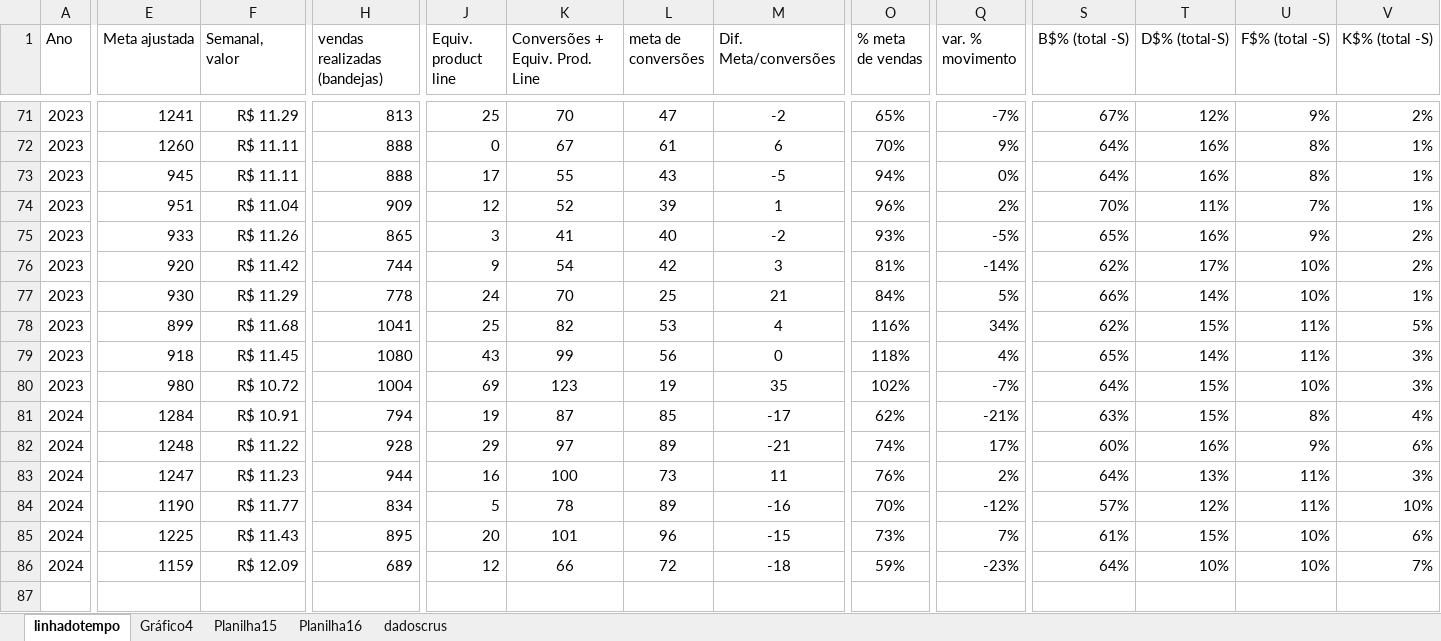
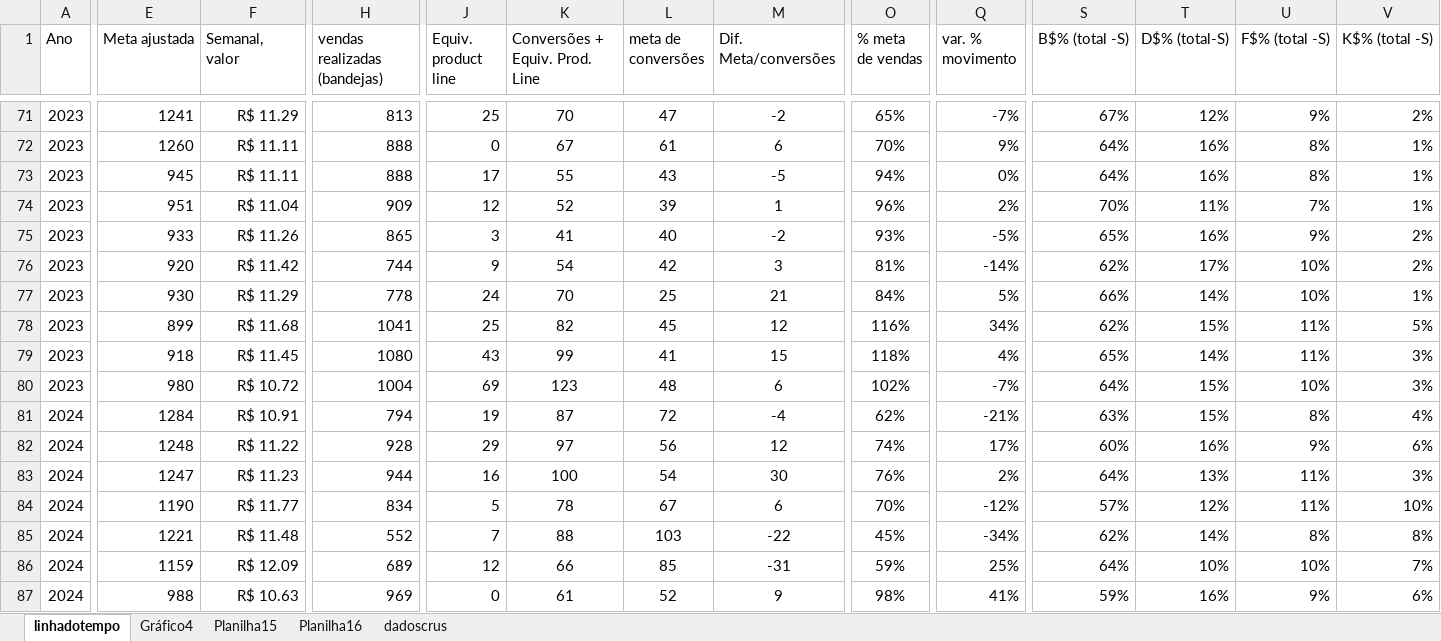
Before and after one commit to gabbmelo/bonus_bandejas, an Excel workbook: Controle de bandejas.xlsx, sheet linhadotempo, drawn as a sheet; only a part is shown, gaps mark what is left out; values as stored, in another font and other column widths than the file's, no borders; conditional formats and table styles not drawn; rows hold the shown columns only; the diff covers the shown part only; the diff names each change by its address in the sheet, - before the commit and + after, or states it on an @@ line.

```diff
--- a/Controle de bandejas.xlsx (sheet linhadotempo)
+++ b/Controle de bandejas.xlsx (sheet linhadotempo)
-L78 (meta de conversões): 53
+L78 (meta de conversões): 45
-M78 (Dif. Meta/conversões): 4
+M78 (Dif. Meta/conversões): 12
-L79 (meta de conversões): 56
+L79 (meta de conversões): 41
-M79 (Dif. Meta/conversões): 0
+M79 (Dif. Meta/conversões): 15
-L80 (meta de conversões): 19
+L80 (meta de conversões): 48
-M80 (Dif. Meta/conversões): 35
+M80 (Dif. Meta/conversões): 6
-L81 (meta de conversões): 85
+L81 (meta de conversões): 72
-M81 (Dif. Meta/conversões): -17
+M81 (Dif. Meta/conversões): -4
-L82 (meta de conversões): 89
+L82 (meta de conversões): 56
-M82 (Dif. Meta/conversões): -21
+M82 (Dif. Meta/conversões): 12
-L83 (meta de conversões): 73
+L83 (meta de conversões): 54
-M83 (Dif. Meta/conversões): 11
+M83 (Dif. Meta/conversões): 30
-L84 (meta de conversões): 89
+L84 (meta de conversões): 67
-M84 (Dif. Meta/conversões): -16
+M84 (Dif. Meta/conversões): 6
-E85 (Meta ajustada): 1225
+E85 (Meta ajustada): 1221
-F85 (Semanal, valor): R$ 11.43
+F85 (Semanal, valor): R$ 11.48
-H85 (vendas realizadas (bandejas)): 895
+H85 (vendas realizadas (bandejas)): 552
-J85 (Equiv. product line): 20
+J85 (Equiv. product line): 7
-K85 (Conversões + Equiv. Prod. Line): 101
+K85 (Conversões + Equiv. Prod. Line): 88
-L85 (meta de conversões): 96
+L85 (meta de conversões): 103
-M85 (Dif. Meta/conversões): -15
+M85 (Dif. Meta/conversões): -22
-O85 (% meta de vendas): 73%
+O85 (% meta de vendas): 45%
-Q85 (var. % movimento): 7%
+Q85 (var. % movimento): -34%
-S85 (B$% (total -S)): 61%
+S85 (B$% (total -S)): 62%
-T85 (D$% (total-S)): 15%
+T85 (D$% (total-S)): 14%
-U85 (F$% (total -S)): 10%
+U85 (F$% (total -S)): 8%
-V85 (K$% (total -S)): 6%
+V85 (K$% (total -S)): 8%
-L86 (meta de conversões): 72
+L86 (meta de conversões): 85
-M86 (Dif. Meta/conversões): -18
+M86 (Dif. Meta/conversões): -31
-Q86 (var. % movimento): -23%
+Q86 (var. % movimento): 25%
+row 87: 2024 | 988 | R$ 10.63 | 969 | 0 | 61 | 52 | 9 | 98% | 41% | 59% | 16% | 9% | 6%
```
Also changed, not shown: 2 added rows and 2 edited cells elsewhere in this sheet, BANDEJA DO PERIODO.xlsx, 4 other files.
